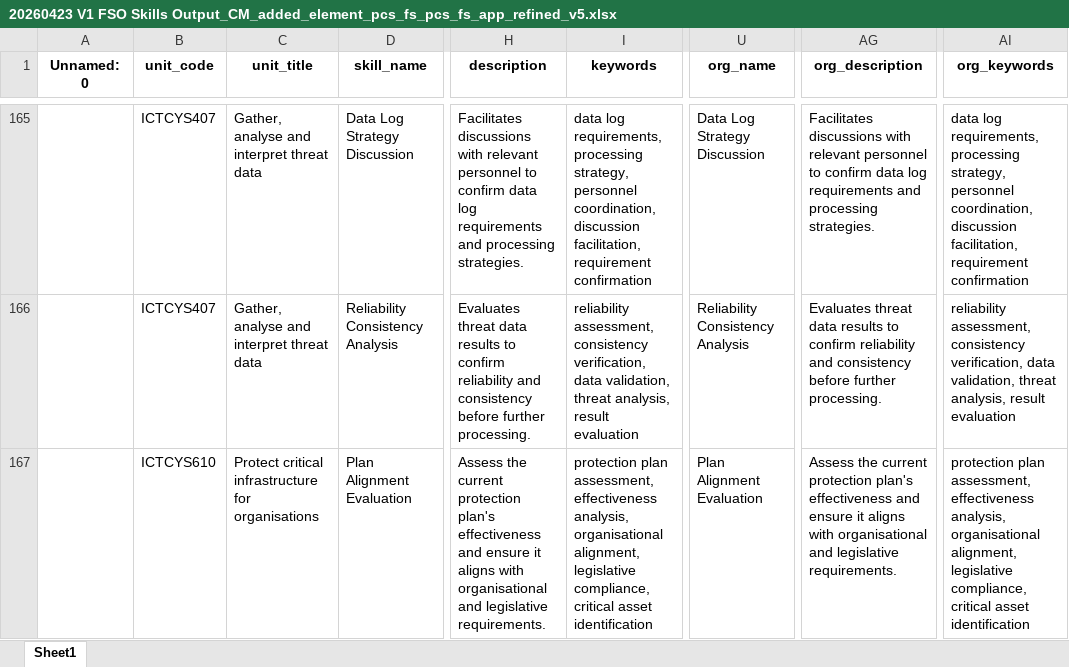
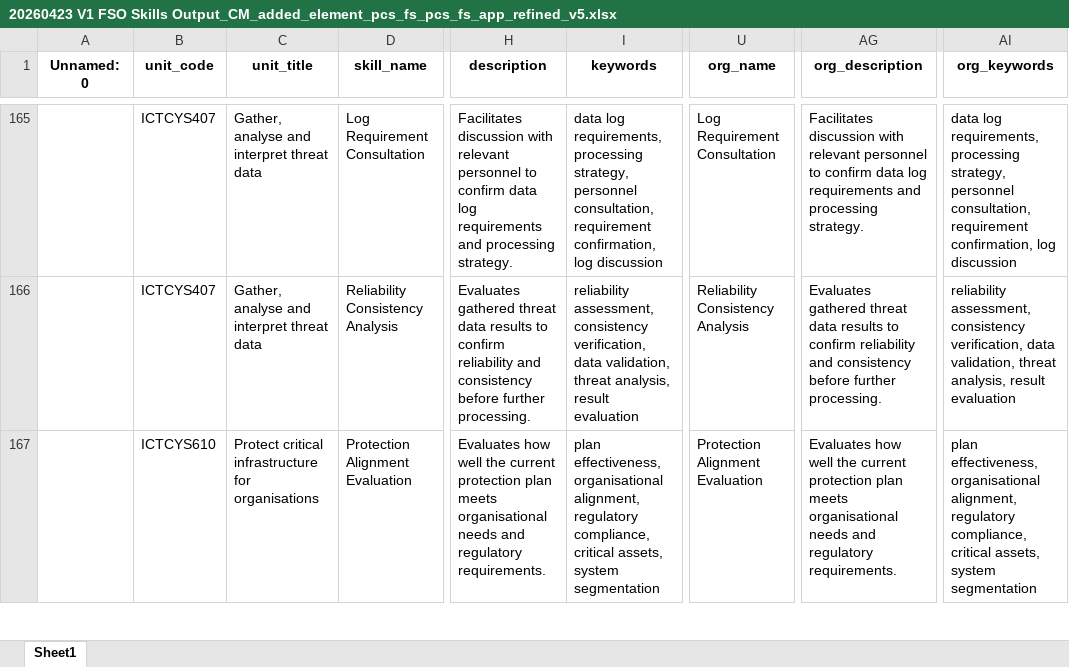
Before and after one commit to emohebi/TEMP, an Excel workbook: 20260423 V1 FSO Skills Output_CM_added_element_pcs_fs_pcs_fs_app_refined_v5.xlsx, sheet Sheet1, drawn as a sheet; only a part is shown, gaps mark what is left out; values as stored, in another font and other column widths than the file's, no borders; the diff covers the shown part only; the diff names each change by its address in the sheet, - before the commit and + after, or states it on an @@ line.

```diff
--- a/20260423 V1 FSO Skills Output_CM_added_element_pcs_fs_pcs_fs_app_refined_v5.xlsx (sheet Sheet1)
+++ b/20260423 V1 FSO Skills Output_CM_added_element_pcs_fs_pcs_fs_app_refined_v5.xlsx (sheet Sheet1)
-D165 (skill_name): Data Log Strategy Discussion
+D165 (skill_name): Log Requirement Consultation
-H165 (description): Facilitates discussions with relevant personnel to confirm data log requirements and processing strategies.
+H165 (description): Facilitates discussion with relevant personnel to confirm data log requirements and processing strategy.
-I165 (keywords): …strategy, personnel coordination, discussion facilitation, requirement confirmation
+I165 (keywords): …strategy, personnel consultation, requirement confirmation, log discussion
-U165 (org_name): Data Log Strategy Discussion
+U165 (org_name): Log Requirement Consultation
-AG165 (org_description): Facilitates discussions with relevant personnel to confirm data log requirements and processing strategies.
+AG165 (org_description): Facilitates discussion with relevant personnel to confirm data log requirements and processing strategy.
-AI165 (org_keywords): …strategy, personnel coordination, discussion facilitation, requirement confirmation
+AI165 (org_keywords): …strategy, personnel consultation, requirement confirmation, log discussion
-H166 (description): Evaluates threat data…
+H166 (description): Evaluates gathered threat data…
-AG166 (org_description): Evaluates threat data…
+AG166 (org_description): Evaluates gathered threat data…
-D167 (skill_name): Plan Alignment Evaluation
+D167 (skill_name): Protection Alignment Evaluation
-H167 (description): Assess the current protection plan's effectiveness and ensure it aligns with organisational and legislative requirements.
+H167 (description): Evaluates how well the current protection plan meets organisational needs and regulatory requirements.
-I167 (keywords): protection plan assessment, effectiveness analysis, organisational alignment, legislative compliance, critical asset identification
+I167 (keywords): plan effectiveness, organisational alignment, regulatory compliance, critical assets, system segmentation
-U167 (org_name): Plan Alignment Evaluation
+U167 (org_name): Protection Alignment Evaluation
-AG167 (org_description): Assess the current protection plan's effectiveness and ensure it aligns with organisational and legislative requirements.
+AG167 (org_description): Evaluates how well the current protection plan meets organisational needs and regulatory requirements.
-AI167 (org_keywords): protection plan assessment, effectiveness analysis, organisational alignment, legislative compliance, critical asset identification
+AI167 (org_keywords): plan effectiveness, organisational alignment, regulatory compliance, critical assets, system segmentation
```
Also changed, not shown: 144 edited cells elsewhere in this sheet, 1 other file.
